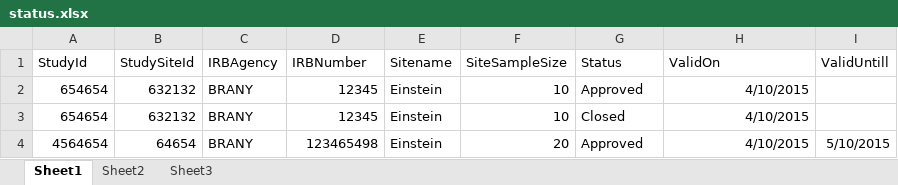
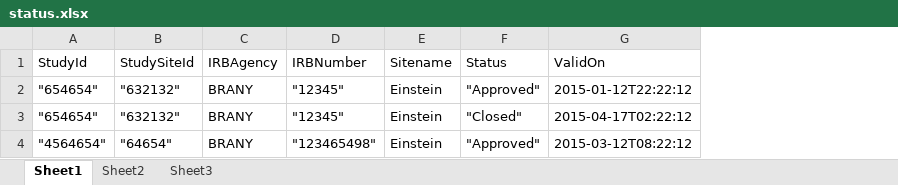
Before and after one commit to sylvainboutch/IrbAnalyser, an Excel workbook: IrbAnalyser/status.xlsx, sheet Sheet1, drawn as a sheet; values as stored, in another font and other column widths than the file's, no borders; removed rows and columns are numbered as before the commit, all else as after; the diff names each change by its address in the sheet, - before the commit and + after, or states it on an @@ line.

```diff
--- a/IrbAnalyser/status.xlsx (sheet Sheet1)
+++ b/IrbAnalyser/status.xlsx (sheet Sheet1)
-column F (SiteSampleSize), rows 2-4: 10 | 10 | 20
-column I (ValidUntill), row 4: 5/10/2015
-A2:A3 (StudyId): 654654
+A2:A3 (StudyId): "654654"
-B2:B3 (StudySiteId): 632132
+B2:B3 (StudySiteId): "632132"
-D2:D3 (IRBNumber): 12345
+D2:D3 (IRBNumber): "12345"
-F2 (Status): Approved
+F2 (Status): "Approved"
-G2 (ValidOn): 4/10/2015
+G2 (ValidOn): 2015-01-12T22:22:12
-F3 (Status): Closed
+F3 (Status): "Closed"
-G3 (ValidOn): 4/10/2015
+G3 (ValidOn): 2015-04-17T02:22:12
-A4 (StudyId): 4564654
+A4 (StudyId): "4564654"
-B4 (StudySiteId): 64654
+B4 (StudySiteId): "64654"
-D4 (IRBNumber): 123465498
+D4 (IRBNumber): "123465498"
-F4 (Status): Approved
+F4 (Status): "Approved"
-G4 (ValidOn): 4/10/2015
+G4 (ValidOn): 2015-03-12T08:22:12
```
Also changed, not shown: IrbAnalyser/event.xlsx, 25 other files.
